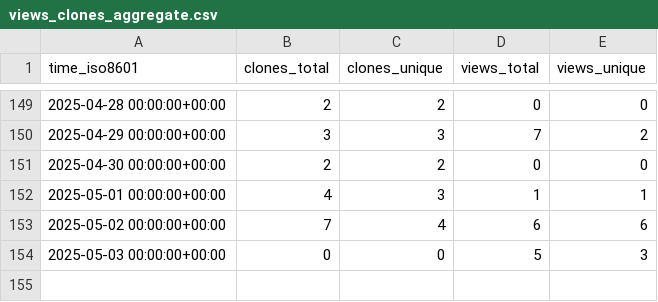
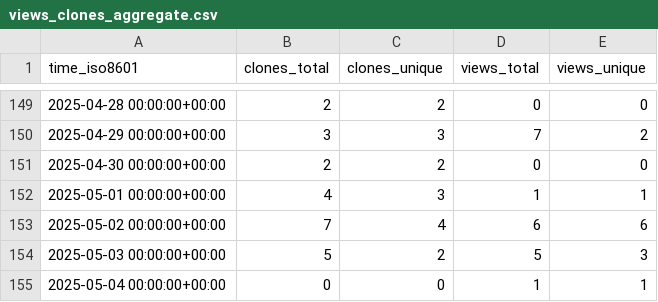
Before and after one commit to CBICA/spare_score, a CSV file: CBICA/spare_score/ghrs-data/views_clones_aggregate.csv, drawn as a sheet; only a part is shown, gaps mark what is left out.

```diff
--- a/CBICA/spare_score/ghrs-data/views_clones_aggregate.csv
+++ b/CBICA/spare_score/ghrs-data/views_clones_aggregate.csv
@@ -153,2 +153,3 @@ time_iso8601,clones_total,clones_unique,views_total,views_unique
 2025-05-02 00:00:00+00:00,7,4,6,6
-2025-05-03 00:00:00+00:00,0,0,5,3
+2025-05-03 00:00:00+00:00,5,2,5,3
+2025-05-04 00:00:00+00:00,0,0,1,1
```
Also changed, not shown: 1 other file.
